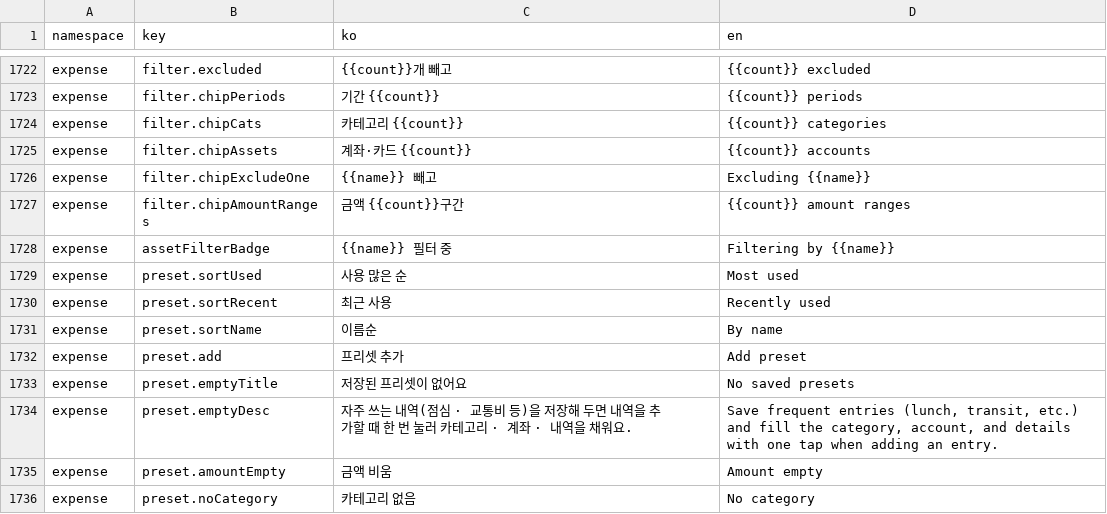
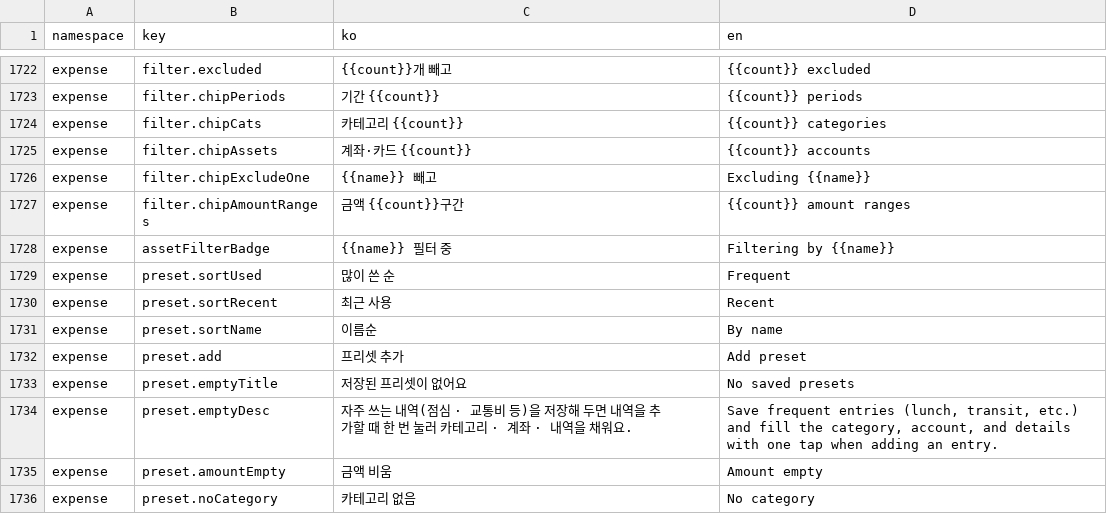
Before and after one commit to lshdainty/groo-damda-front, a CSV file: i18n/translations.csv, drawn as a sheet; only a part is shown, gaps mark what is left out.

```diff
--- a/i18n/translations.csv
+++ b/i18n/translations.csv
@@ -1728,4 +1728,4 @@ expense,filter.chipAmountRanges,금액 {{count}}구간,{{count}} amount ranges
 expense,assetFilterBadge,{{name}} 필터 중,Filtering by {{name}}
-expense,preset.sortUsed,사용 많은 순,Most used
-expense,preset.sortRecent,최근 사용,Recently used
+expense,preset.sortUsed,많이 쓴 순,Frequent
+expense,preset.sortRecent,최근 사용,Recent
 expense,preset.sortName,이름순,By name
```
Also changed, not shown: 4 other files.
